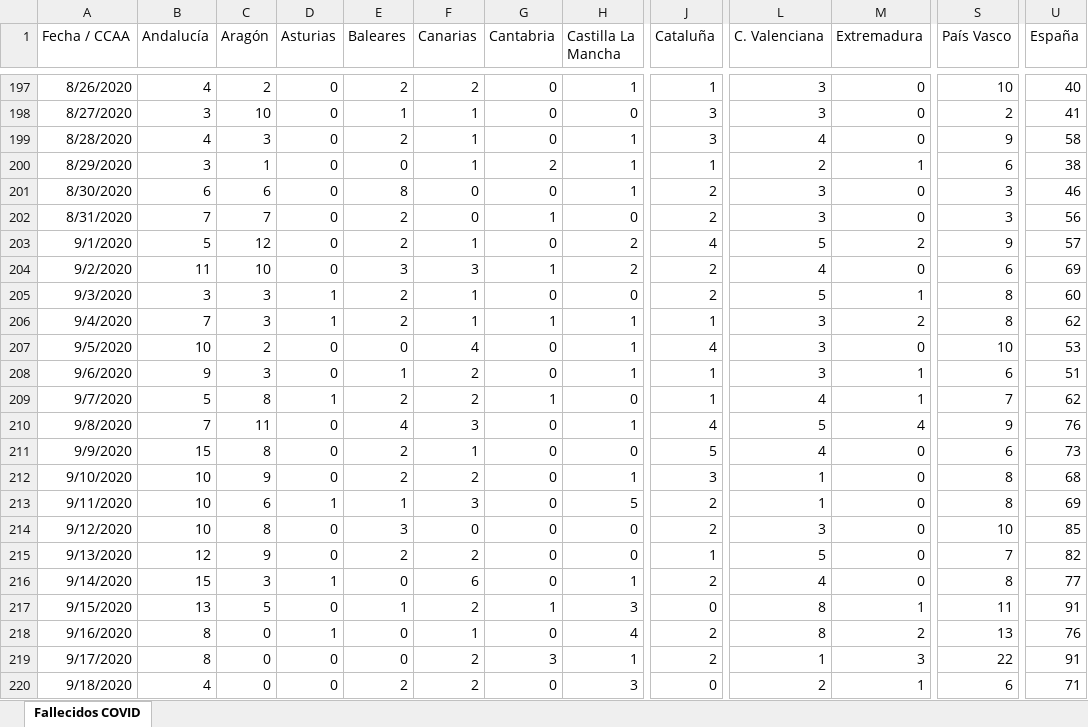
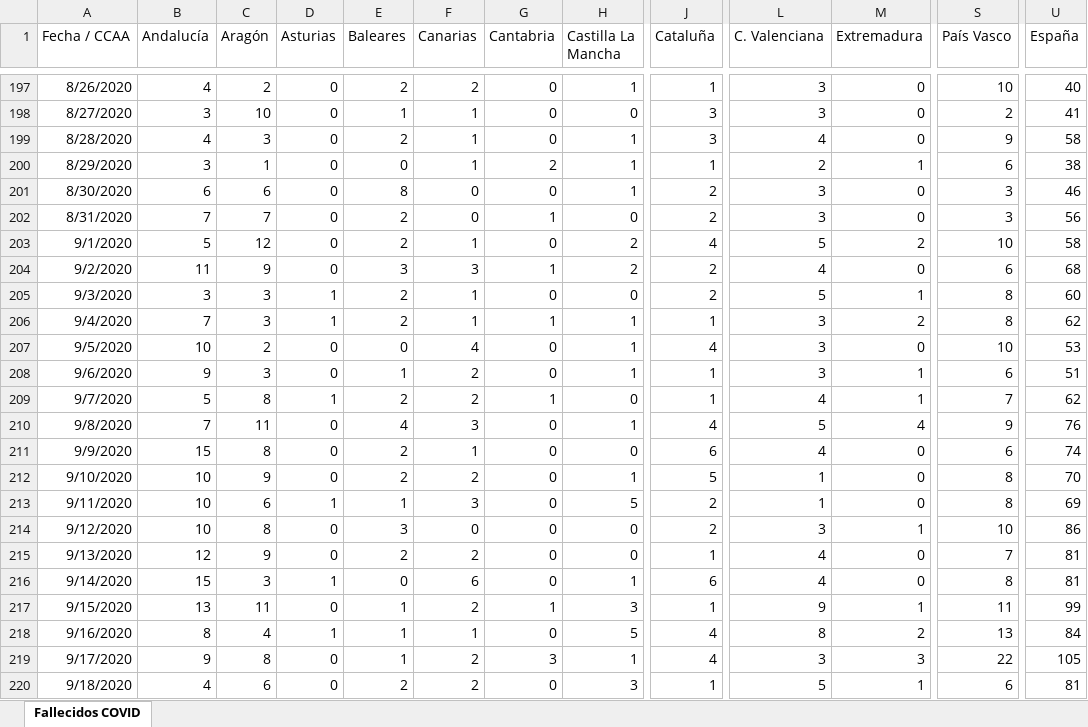
Before and after one commit to svavassori/covid-19-spain, an Excel workbook: csv/Fallecidos_COVID19.xlsx, sheet Fallecidos COVID, drawn as a sheet; only a part is shown, gaps mark what is left out; values as stored, in another font and other column widths than the file's, no borders; the diff covers the shown part only; the diff names each change by its address in the sheet, - before the commit and + after, or states it on an @@ line.

```diff
--- a/csv/Fallecidos_COVID19.xlsx (sheet Fallecidos COVID)
+++ b/csv/Fallecidos_COVID19.xlsx (sheet Fallecidos COVID)
-S203 (País Vasco): 9
+S203 (País Vasco): 10
-U203 (España): 57
+U203 (España): 58
-C204 (Aragón): 10
+C204 (Aragón): 9
-U204 (España): 69
+U204 (España): 68
-J211 (Cataluña): 5
+J211 (Cataluña): 6
-U211 (España): 73
+U211 (España): 74
-J212 (Cataluña): 3
+J212 (Cataluña): 5
-U212 (España): 68
+U212 (España): 70
-M214 (Extremadura): 0
+M214 (Extremadura): 1
-U214 (España): 85
+U214 (España): 86
-L215 (C. Valenciana): 5
+L215 (C. Valenciana): 4
-U215 (España): 82
+U215 (España): 81
-J216 (Cataluña): 2
+J216 (Cataluña): 6
-U216 (España): 77
+U216 (España): 81
-C217 (Aragón): 5
+C217 (Aragón): 11
-J217 (Cataluña): 0
+J217 (Cataluña): 1
-L217 (C. Valenciana): 8
+L217 (C. Valenciana): 9
-U217 (España): 91
+U217 (España): 99
-C218 (Aragón): 0
+C218 (Aragón): 4
-E218:E219 (Baleares): 0
+E218:E219 (Baleares): 1
-H218 (Castilla La Mancha): 4
+H218 (Castilla La Mancha): 5
-J218:J219 (Cataluña): 2
+J218:J219 (Cataluña): 4
-U218 (España): 76
+U218 (España): 84
-B219 (Andalucía): 8
+B219 (Andalucía): 9
-C219 (Aragón): 0
+C219 (Aragón): 8
-L219 (C. Valenciana): 1
+L219 (C. Valenciana): 3
-U219 (España): 91
+U219 (España): 105
-C220 (Aragón): 0
+C220 (Aragón): 6
-J220 (Cataluña): 0
+J220 (Cataluña): 1
-L220 (C. Valenciana): 2
+L220 (C. Valenciana): 5
-U220 (España): 71
+U220 (España): 81
```
Also changed, not shown: 1 added row and 31 edited cells elsewhere in this sheet, 5 other files.
